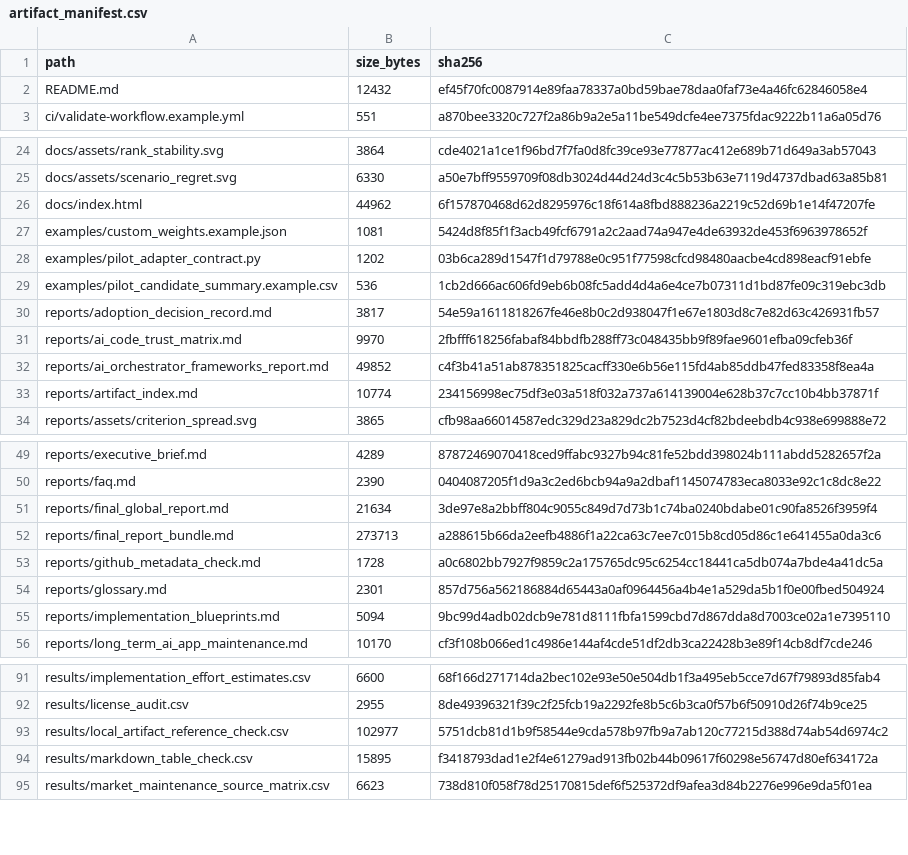
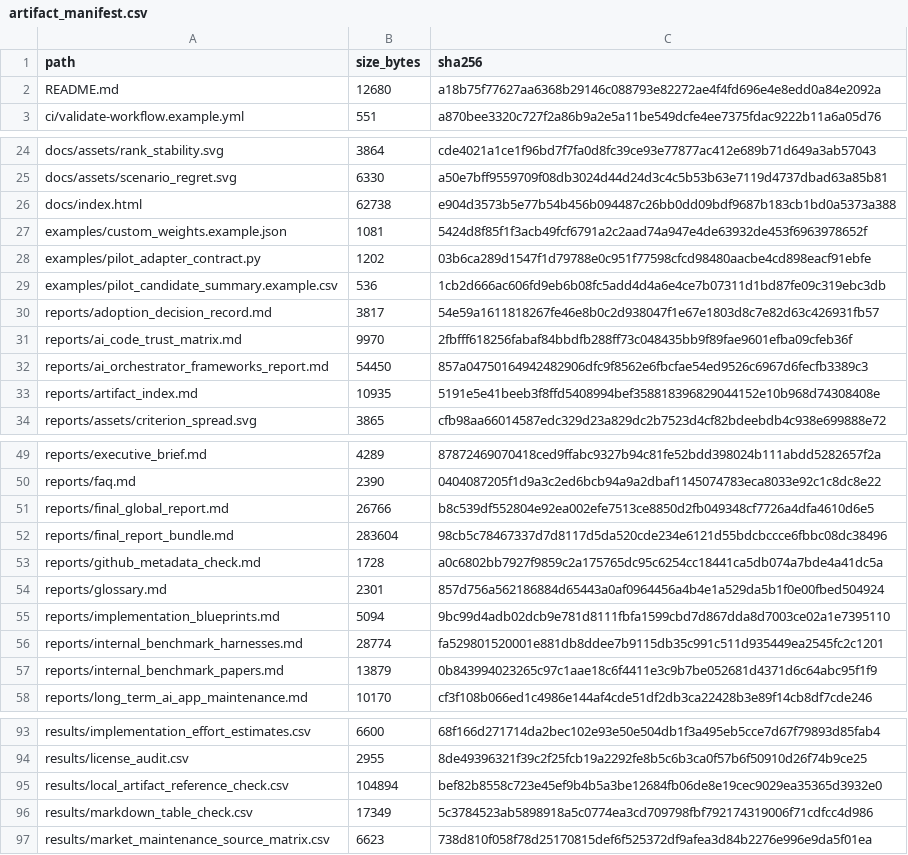
Before and after one commit to gvillarroel/sdlc, a CSV file: results/artifact_manifest.csv, drawn as a sheet; only a part is shown, gaps mark what is left out; the diff covers the shown part only.

```diff
--- a/results/artifact_manifest.csv
+++ b/results/artifact_manifest.csv
@@ -1,3 +1,3 @@
 path,size_bytes,sha256
-README.md,12432,ef45f70fc0087914e89faa78337a0bd59bae78daa0faf73e4a46fc62846058e4
+README.md,12680,a18b75f77627aa6368b29146c088793e82272ae4f4fd696e4e8edd0a84e2092a
 ci/validate-workflow.example.yml,551,a870bee3320c727f2a86b9a2e5a11be549dcfe4ee7375fdac9222b11a6a05d76
@@ -25,3 +25,3 @@ docs/assets/rank_stability.svg,3864,cde4021a1ce1f96bd7f7fa0d8fc39ce93e77877ac412
 docs/assets/scenario_regret.svg,6330,a50e7bff9559709f08db3024d44d24d3c4c5b53b63e7119d4737dbad63a85b81
-docs/index.html,44962,6f157870468d62d8295976c18f614a8fbd888236a2219c52d69b1e14f47207fe
+docs/index.html,62738,e904d3573b5e77b54b456b094487c26bb0dd09bdf9687b183cb1bd0a5373a388
 examples/custom_weights.example.json,1081,5424d8f85f1f3acb49fcf6791a2c2aad74a947e4de63932de453f6963978652f
@@ -31,4 +31,4 @@ reports/adoption_decision_record.md,3817,54e59a1611818267fe46e8b0c2d938047f1e67e
 reports/ai_code_trust_matrix.md,9970,2fbfff618256fabaf84bbdfb288ff73c048435bb9f89fae9601efba09cfeb36f
-reports/ai_orchestrator_frameworks_report.md,49852,c4f3b41a51ab878351825cacff330e6b56e115fd4ab85ddb47fed83358f8ea4a
-reports/artifact_index.md,10774,234156998ec75df3e03a518f032a737a614139004e628b37c7cc10b4bb37871f
+reports/ai_orchestrator_frameworks_report.md,54450,857a04750164942482906dfc9f8562e6fbcfae54ed9526c6967d6fecfb3389c3
+reports/artifact_index.md,10935,5191e5e41beeb3f8ffd5408994bef358818396829044152e10b968d74308408e
 reports/assets/criterion_spread.svg,3865,cfb98aa66014587edc329d23a829dc2b7523d4cf82bdeebdb4c938e699888e72
@@ -50,4 +50,4 @@ reports/executive_brief.md,4289,87872469070418ced9ffabc9327b94c81fe52bdd398024b1
 reports/faq.md,2390,0404087205f1d9a3c2ed6bcb94a9a2dbaf1145074783eca8033e92c1c8dc8e22
-reports/final_global_report.md,21634,3de97e8a2bbff804c9055c849d7d73b1c74ba0240bdabe01c90fa8526f3959f4
-reports/final_report_bundle.md,273713,a288615b66da2eefb4886f1a22ca63c7ee7c015b8cd05d86c1e641455a0da3c6
+reports/final_global_report.md,26766,b8c539df552804e92ea002efe7513ce8850d2fb049348cf7726a4dfa4610d6e5
+reports/final_report_bundle.md,283604,98cb5c78467337d7d8117d5da520cde234e6121d55bdcbccce6fbbc08dc38496
 reports/github_metadata_check.md,1728,a0c6802bb7927f9859c2a175765dc95c6254cc18441ca5db074a7bde4a41dc5a
@@ -55,2 +55,4 @@ reports/glossary.md,2301,857d756a562186884d65443a0af0964456a4b4e1a529da5b1f0e00f
 reports/implementation_blueprints.md,5094,9bc99d4adb02dcb9e781d8111fbfa1599cbd7d867dda8d7003ce02a1e7395110
+reports/internal_benchmark_harnesses.md,28774,fa529801520001e881db8ddee7b9115db35c991c511d935449ea2545fc2c1201
+reports/internal_benchmark_papers.md,13879,0b843994023265c97c1aae18c6f4411e3c9b7be052681d4371d6c64abc95f1f9
 reports/long_term_ai_app_maintenance.md,10170,cf3f108b066ed1c4986e144af4cde51df2db3ca22428b3e89f14cb8df7cde246
@@ -92,4 +94,4 @@ results/implementation_effort_estimates.csv,6600,68f166d271714da2bec102e93e50e50
 results/license_audit.csv,2955,8de49396321f39c2f25fcb19a2292fe8b5c6b3ca0f57b6f50910d26f74b9ce25
-results/local_artifact_reference_check.csv,102977,5751dcb81d1b9f58544e9cda578b97fb9a7ab120c77215d388d74ab54d6974c2
-results/markdown_table_check.csv,15895,f3418793dad1e2f4e61279ad913fb02b44b09617f60298e56747d80ef634172a
+results/local_artifact_reference_check.csv,104894,bef82b8558c723e45ef9b4b5a3be12684fb06de8e19cec9029ea35365d3932e0
+results/markdown_table_check.csv,17349,5c3784523ab5898918a5c0774ea3cd709798fbf792174319006f71cdfcc4d986
 results/market_maintenance_source_matrix.csv,6623,738d810f058f78d25170815def6f525372df9afea3d84b2276e996e9da5f01ea
```
Also changed, not shown: 4 edited cells elsewhere in this file, results/local_artifact_reference_check.csv, results/markdown_table_check.csv, 8 other files.
